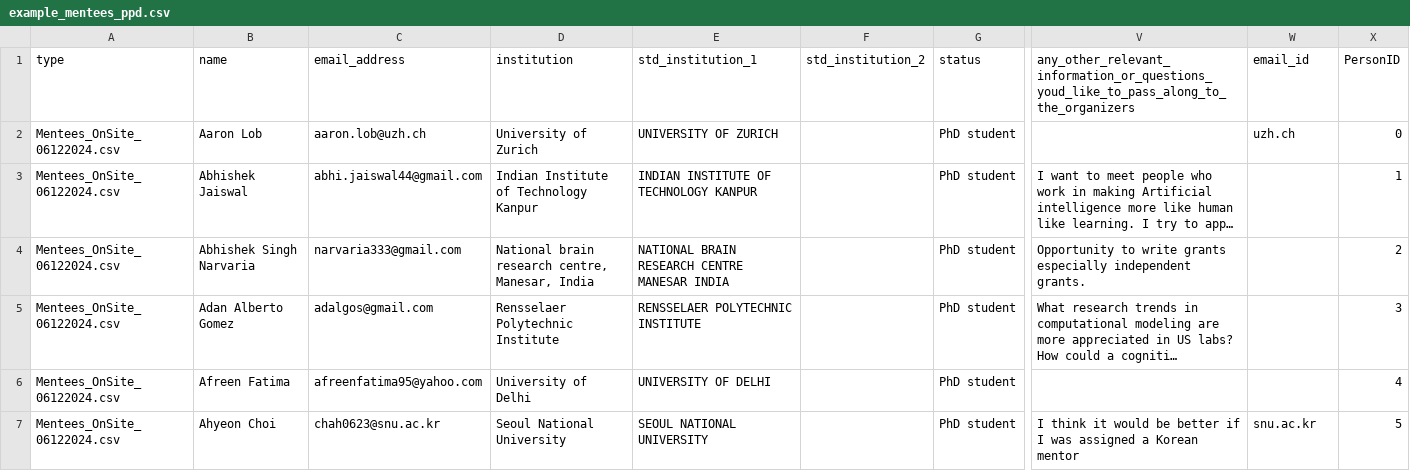
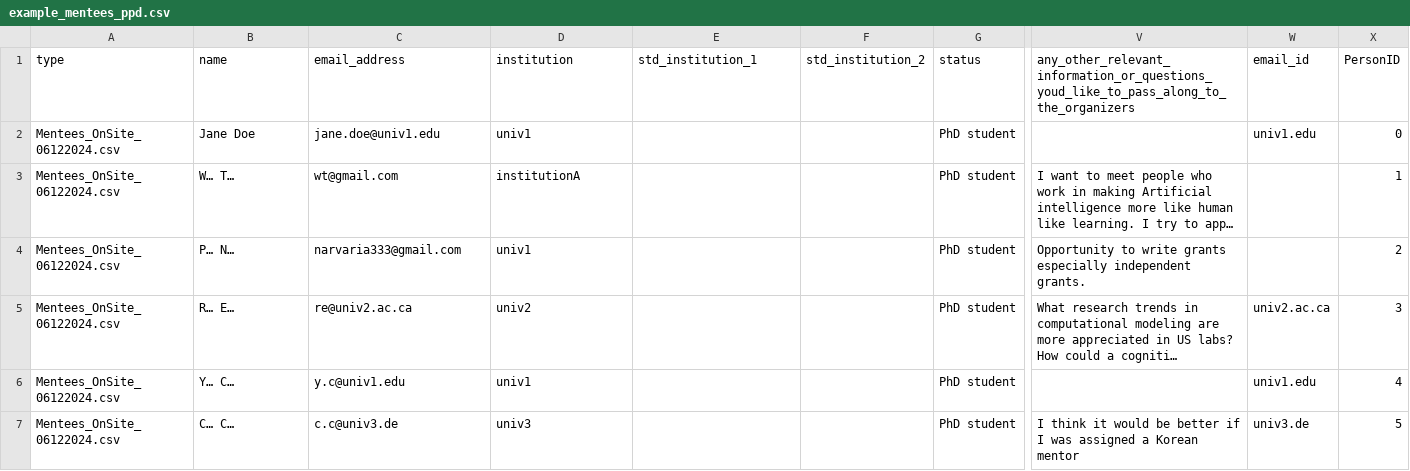
Before and after one commit to LoannPeurey/CogSciSociety_MentoringProgram, a CSV file: automated_matching/preprocessed_data/example_mentees_ppd.csv, drawn as a sheet; only a part is shown, gaps mark what is left out; long unchanged cells end in …; the diff names each change by its address in the sheet, - before the commit and + after, or states it on an @@ line.

Commit message:
rearrage example files

```diff
--- a/automated_matching/preprocessed_data/example_mentees_ppd.csv
+++ b/automated_matching/preprocessed_data/example_mentees_ppd.csv
-B2: Aaron Lob
+B2: Jane Doe
-C2: aaron.lob@uzh.ch
+C2: jane.doe@univ1.edu
-D2: University of Zurich
+D2: univ1
-E2: UNIVERSITY OF ZURICH
+E2: (empty)
-W2: uzh.ch
+W2: univ1.edu
-B3: Abhishek Jaiswal
+B3: W… T…
-C3: abhi.jaiswal44@gmail.com
+C3: wt@gmail.com
-D3: Indian Institute of Technology Kanpur
+D3: institutionA
-E3: INDIAN INSTITUTE OF TECHNOLOGY KANPUR
+E3: (empty)
-B4: Abhishek Singh Narvaria
+B4: P… N…
-D4: National brain research centre, Manesar, India
+D4: univ1
-E4: NATIONAL BRAIN RESEARCH CENTRE MANESAR INDIA
+E4: (empty)
-B5: Adan Alberto Gomez
+B5: R… E…
-C5: adalgos@gmail.com
+C5: re@univ2.ac.ca
-D5: Rensselaer Polytechnic Institute
+D5: univ2
-E5: RENSSELAER POLYTECHNIC INSTITUTE
+E5: (empty)
-W5: (empty)
+W5: univ2.ac.ca
-B6: Afreen Fatima
+B6: Y… C…
-C6: afreenfatima95@yahoo.com
+C6: y.c@univ1.edu
-D6: University of Delhi
+D6: univ1
-E6: UNIVERSITY OF DELHI
+E6: (empty)
-W6: (empty)
+W6: univ1.edu
-B7: Ahyeon Choi
+B7: C… C…
-C7: chah0623@snu.ac.kr
+C7: c.c@univ3.de
-D7: Seoul National University
+D7: univ3
-E7: SEOUL NATIONAL UNIVERSITY
+E7: (empty)
-W7: snu.ac.kr
+W7: univ3.de
```
Also changed, not shown: automated_matching/preprocessed_data/example_mentors_ppd.csv.
